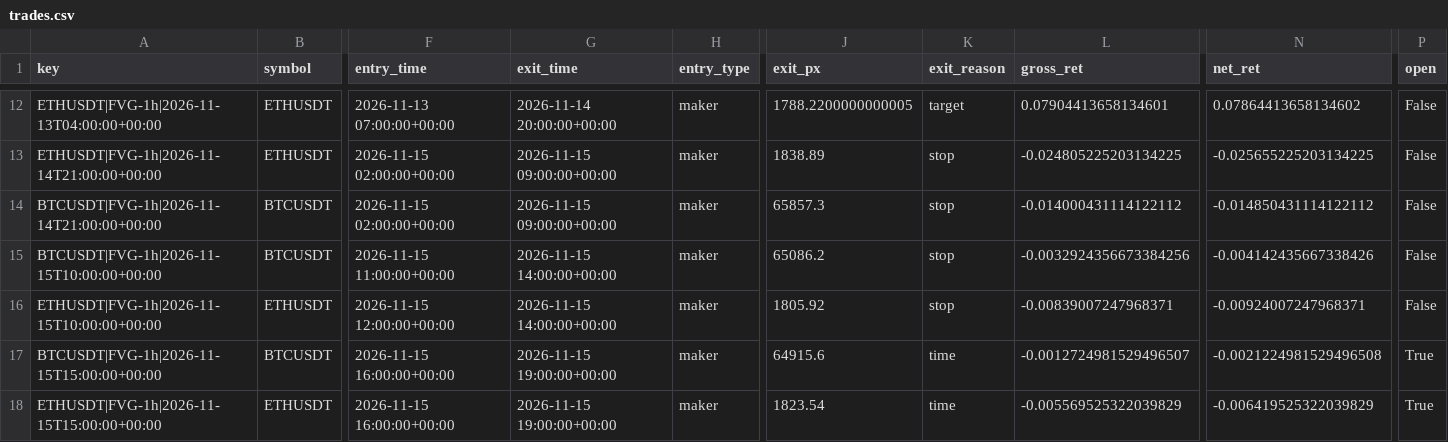
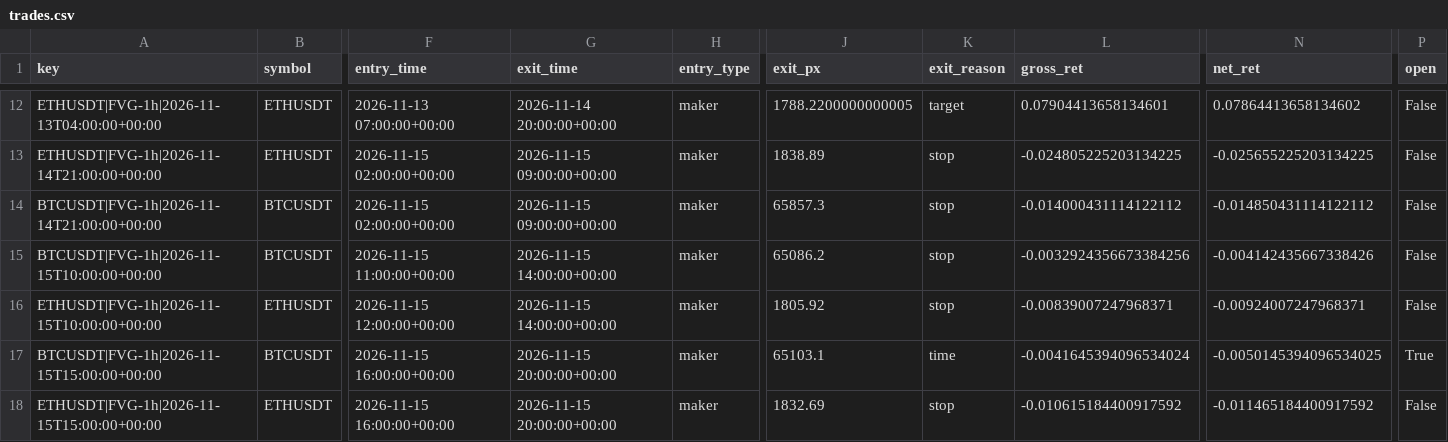
Before and after one commit to richard-nend/youtube-quant-lab, a CSV file: live/trades.csv, drawn as a sheet; only a part is shown, gaps mark what is left out; the diff names each change by its address in the sheet, - before the commit and + after, or states it on an @@ line.

Commit message:
live: 2026-11-15T21:03Z

```diff
--- a/live/trades.csv
+++ b/live/trades.csv
-G17:G18 (exit_time): 2026-11-15 19:00:00+00:00
+G17:G18 (exit_time): 2026-11-15 20:00:00+00:00
-J17 (exit_px): 64915.6
+J17 (exit_px): 65103.1
-L17 (gross_ret): -0.0012724981529496507
+L17 (gross_ret): -0.0041645394096534024
-N17 (net_ret): -0.0021224981529496508
+N17 (net_ret): -0.0050145394096534025
-J18 (exit_px): 1823.54
+J18 (exit_px): 1832.69
-K18 (exit_reason): time
+K18 (exit_reason): stop
-L18 (gross_ret): -0.005569525322039829
+L18 (gross_ret): -0.010615184400917592
-N18 (net_ret): -0.006419525322039829
+N18 (net_ret): -0.011465184400917592
-P18 (open): True
+P18 (open): False
```
Also changed, not shown: 1 other file.
